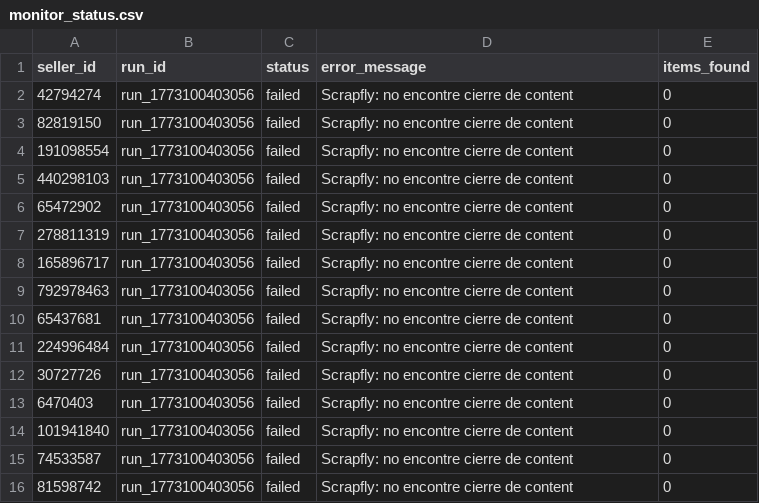
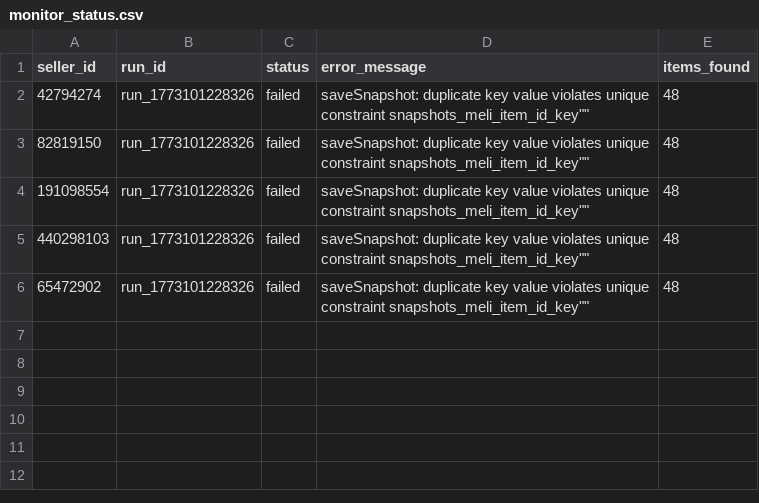
Before and after one commit to trexxeseba/mlu-monitor, a CSV file: output/latest/monitor_status.csv, drawn as a sheet.

```diff
--- a/output/latest/monitor_status.csv
+++ b/output/latest/monitor_status.csv
@@ -1,16 +1,6 @@
 seller_id,run_id,status,error_message,items_found
-42794274,run_1773100403056,failed,"Scrapfly: no encontre cierre de content",0
-82819150,run_1773100403056,failed,"Scrapfly: no encontre cierre de content",0
-191098554,run_1773100403056,failed,"Scrapfly: no encontre cierre de content",0
-440298103,run_1773100403056,failed,"Scrapfly: no encontre cierre de content",0
-65472902,run_1773100403056,failed,"Scrapfly: no encontre cierre de content",0
-278811319,run_1773100403056,failed,"Scrapfly: no encontre cierre de content",0
-165896717,run_1773100403056,failed,"Scrapfly: no encontre cierre de content",0
-792978463,run_1773100403056,failed,"Scrapfly: no encontre cierre de content",0
-65437681,run_1773100403056,failed,"Scrapfly: no encontre cierre de content",0
-224996484,run_1773100403056,failed,"Scrapfly: no encontre cierre de content",0
-30727726,run_1773100403056,failed,"Scrapfly: no encontre cierre de content",0
-6470403,run_1773100403056,failed,"Scrapfly: no encontre cierre de content",0
-101941840,run_1773100403056,failed,"Scrapfly: no encontre cierre de content",0
-74533587,run_1773100403056,failed,"Scrapfly: no encontre cierre de content",0
-81598742,run_1773100403056,failed,"Scrapfly: no encontre cierre de content",0
+42794274,run_1773101228326,failed,"saveSnapshot: duplicate key value violates unique constraint "snapshots_meli_item_id_key"",48
+82819150,run_1773101228326,failed,"saveSnapshot: duplicate key value violates unique constraint "snapshots_meli_item_id_key"",48
+191098554,run_1773101228326,failed,"saveSnapshot: duplicate key value violates unique constraint "snapshots_meli_item_id_key"",48
+440298103,run_1773101228326,failed,"saveSnapshot: duplicate key value violates unique constraint "snapshots_meli_item_id_key"",48
+65472902,run_1773101228326,failed,"saveSnapshot: duplicate key value violates unique constraint "snapshots_meli_item_id_key"",48
```
Also changed, not shown: 2 other files.
